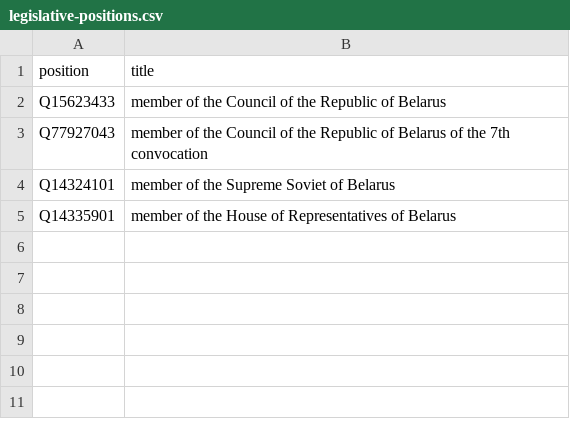
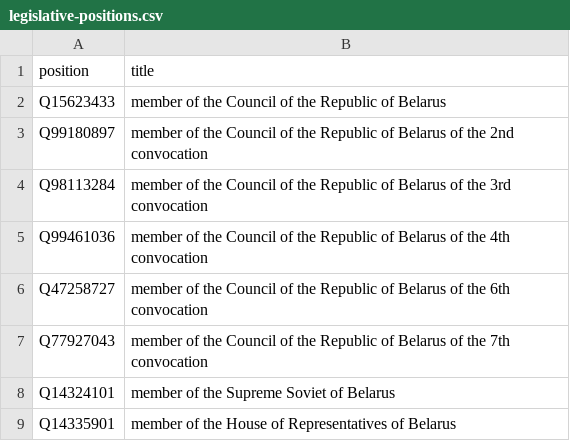
Before and after one commit to every-politician-scrapers/belarus-ministers, a CSV file: wikidata/legislative-positions.csv, drawn as a sheet; the diff names each change by its address in the sheet, - before the commit and + after, or states it on an @@ line.

Commit message:
add extra positions

```diff
--- a/wikidata/legislative-positions.csv
+++ b/wikidata/legislative-positions.csv
+row 3: Q99180897 | member of the Council of the Republic of Belarus of the 2nd convocation
+row 4: Q98113284 | member of the Council of the Republic of Belarus of the 3rd convocation
+row 5: Q99461036 | member of the Council of the Republic of Belarus of the 4th convocation
+row 6: Q47258727 | member of the Council of the Republic of Belarus of the 6th convocation
```
Also changed, not shown: 1 other file.
